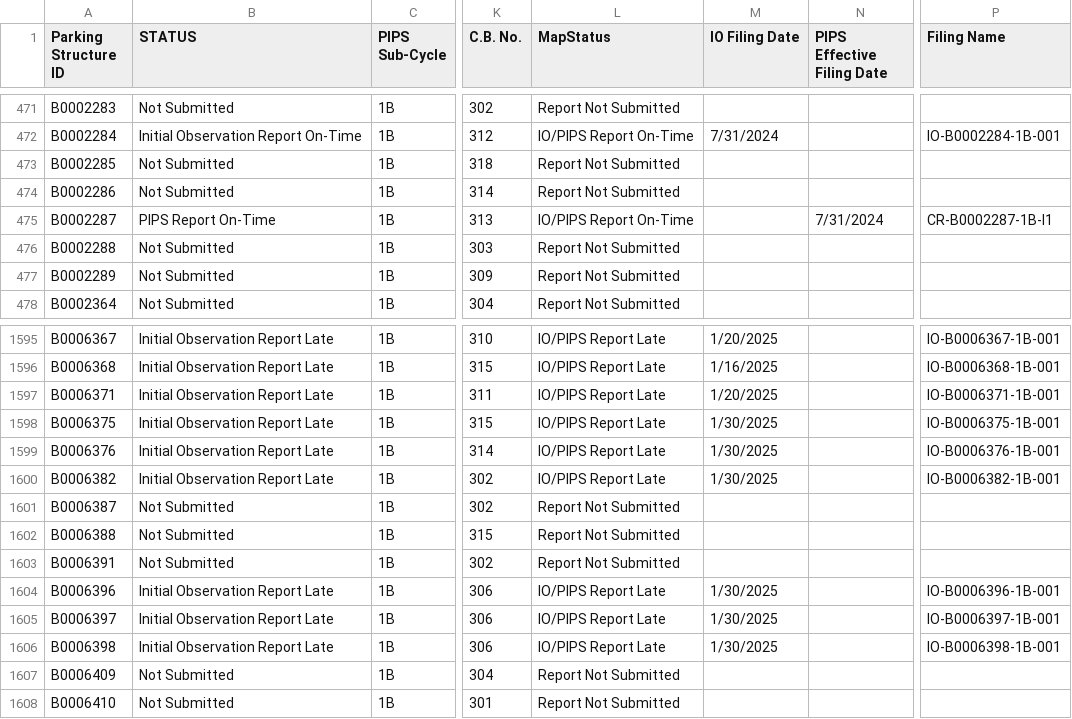
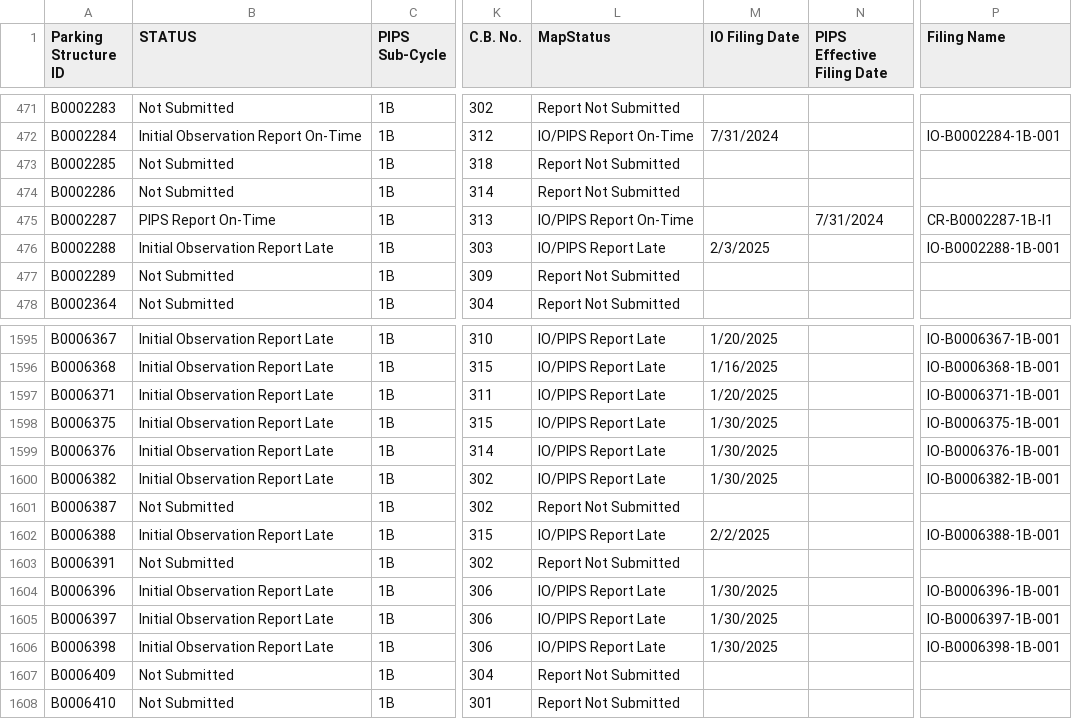
Before and after one commit to NYCDOB/ParkingStructures_InitialObservationReports, a CSV file: data/IO_Status.csv, drawn as a sheet; only a part is shown, gaps mark what is left out; the diff names each change by its address in the sheet, - before the commit and + after, or states it on an @@ line.

Commit message:
update from script Tue 02/04/2025  6:51:35.20, 5862 rows

```diff
--- a/data/IO_Status.csv
+++ b/data/IO_Status.csv
-B476 (STATUS): Not Submitted
+B476 (STATUS): Initial Observation Report Late
-L476 (MapStatus): Report Not Submitted
+L476 (MapStatus): IO/PIPS Report Late
-M476 (IO Filing Date): (empty)
+M476 (IO Filing Date): 2/3/2025
-P476 (Filing Name): (empty)
+P476 (Filing Name): IO-B0002288-1B-001
-B1602 (STATUS): Not Submitted
+B1602 (STATUS): Initial Observation Report Late
-L1602 (MapStatus): Report Not Submitted
+L1602 (MapStatus): IO/PIPS Report Late
-M1602 (IO Filing Date): (empty)
+M1602 (IO Filing Date): 2/2/2025
-P1602 (Filing Name): (empty)
+P1602 (Filing Name): IO-B0006388-1B-001
```
